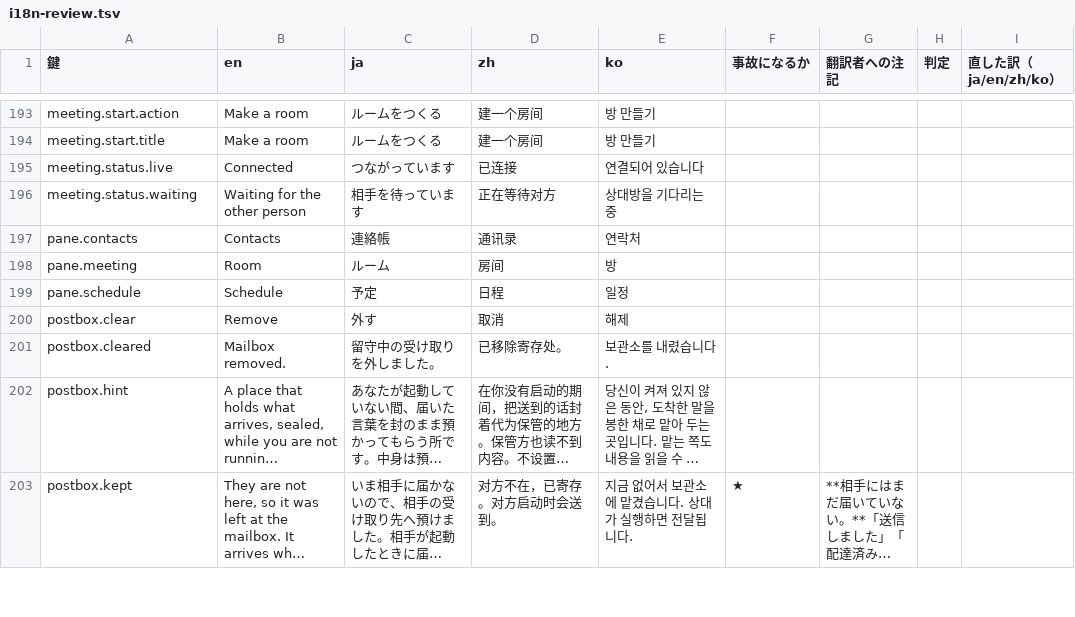
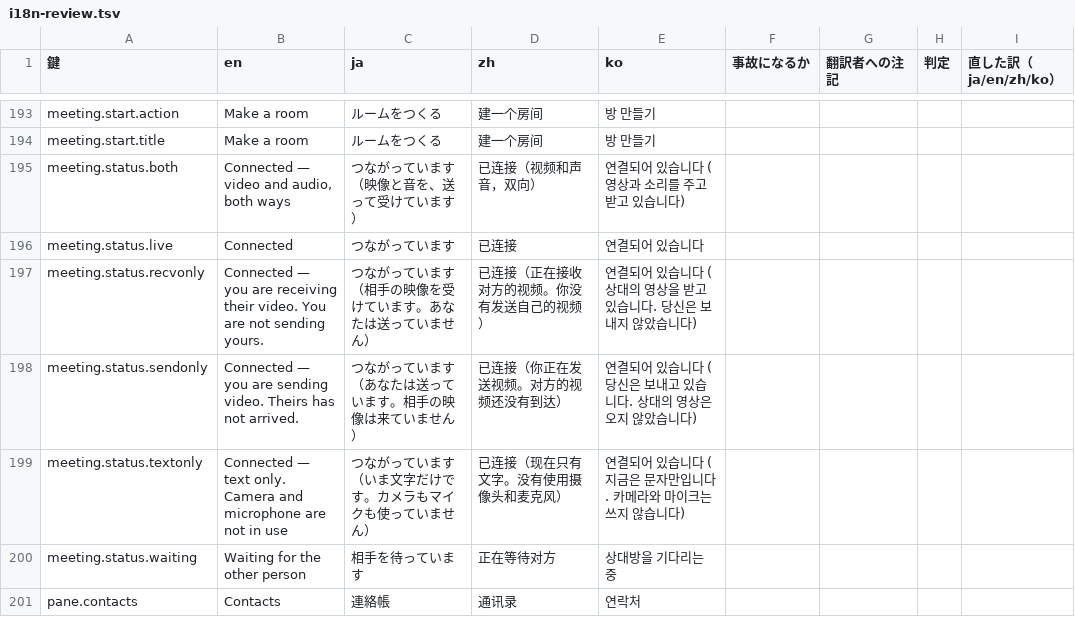
Before and after one commit to meta-taro/warifu, a TSV file: docs/i18n-review.tsv, drawn as a sheet; only a part is shown, gaps mark what is left out; the shorter side is filled out with more unchanged rows; long unchanged cells end in ….

```diff
--- a/docs/i18n-review.tsv
+++ b/docs/i18n-review.tsv
@@ -194,3 +194,7 @@ meeting.start.action	Make a room	ルームをつくる	建一个房间	방 만
 meeting.start.title	Make a room	ルームをつくる	建一个房间	방 만들기				
+meeting.status.both	Connected — video and audio, both ways	つながっています（映像と音を、送って受けています）	已连接（视频和声音，双向）	연결되어 있습니다 (영상과 소리를 주고받고 있습니다)				
 meeting.status.live	Connected	つながっています	已连接	연결되어 있습니다				
+meeting.status.recvonly	Connected — you are receiving their video. You are not sending yours.	つながっています（相手の映像を受けています。あなたは送っていません）	已连接（正在接收对方的视频。你没有发送自己的视频）	연결되어 있습니다 (상대의 영상을 받고 있습니다. 당신은 보내지 않았습니다)				
+meeting.status.sendonly	Connected — you are sending video. Theirs has not arrived.	つながっています（あなたは送っています。相手の映像は来ていません）	已连接（你正在发送视频。对方的视频还没有到达）	연결되어 있습니다 (당신은 보내고 있습니다. 상대의 영상은 오지 않았습니다)				
+meeting.status.textonly	Connected — text only. Camera and microphone are not in use	つながっています（いま文字だけです。カメラもマイクも使っていません）	已连接（现在只有文字。没有使用摄像头和麦克风）	연결되어 있습니다 (지금은 문자만입니다. 카메라와 마이크는 쓰지 않습니다)				
 meeting.status.waiting	Waiting for the other person	相手を待っています	正在等待对方	상대방을 기다리는 중				
```
Also changed, not shown: 7 other files.
